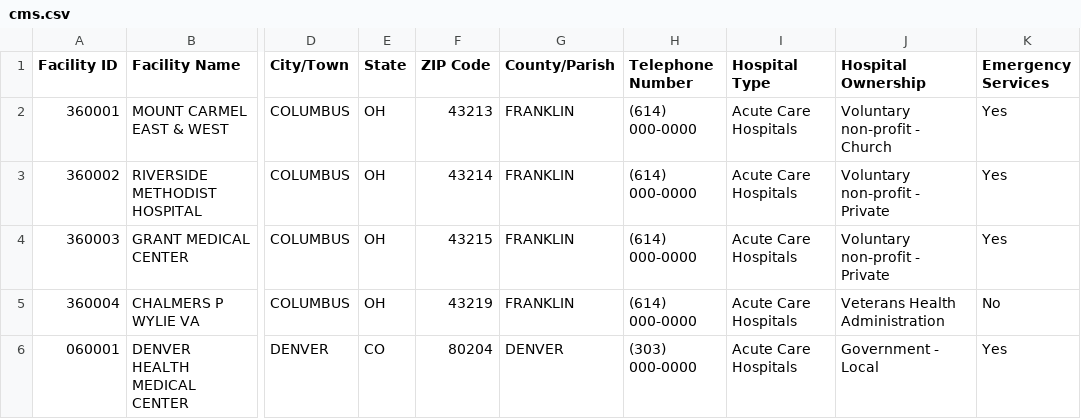
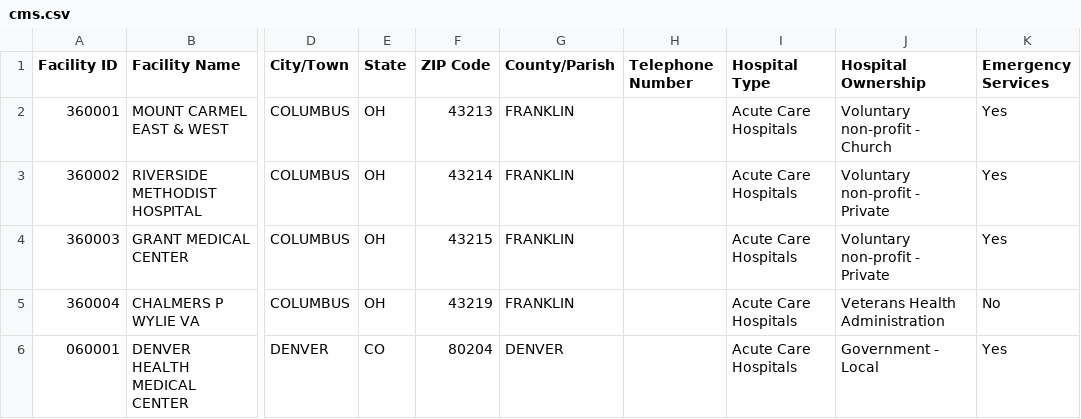
Before and after one commit to chazzren/siftwell, a CSV file: scripts/fixtures_resolve/cms.csv, drawn as a sheet; only a part is shown, gaps mark what is left out; the diff names each change by its address in the sheet, - before the commit and + after, or states it on an @@ line.

```diff
--- a/scripts/fixtures_resolve/cms.csv
+++ b/scripts/fixtures_resolve/cms.csv
-H2:H5 (Telephone Number): (614) 000-0000
+H2:H5 (Telephone Number): (empty)
-H6 (Telephone Number): (303) 000-0000
+H6 (Telephone Number): (empty)
```
